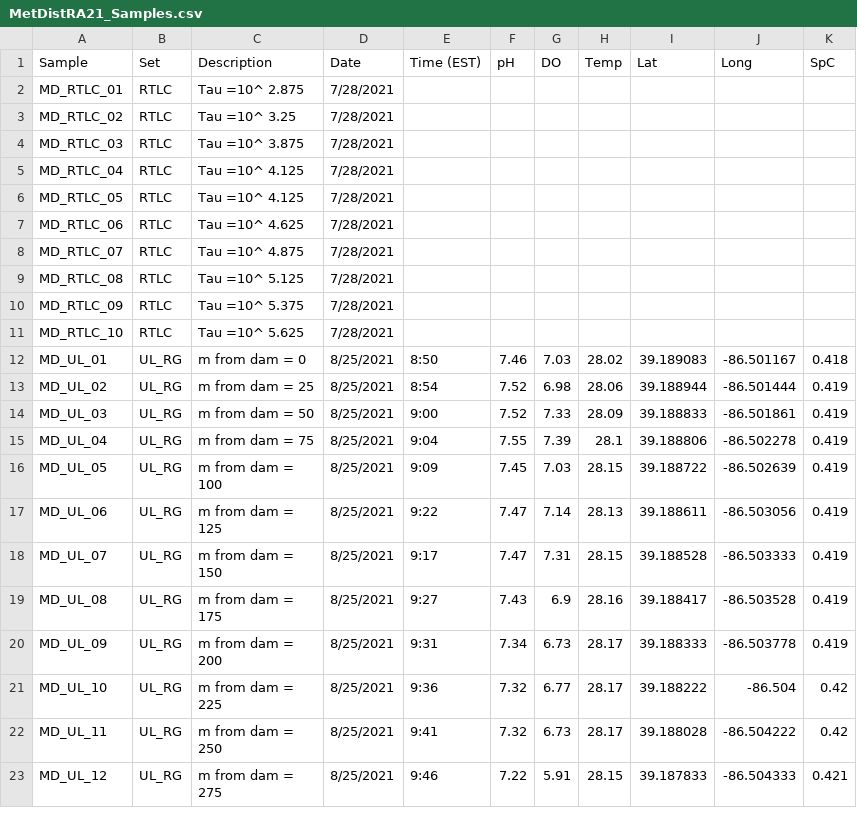
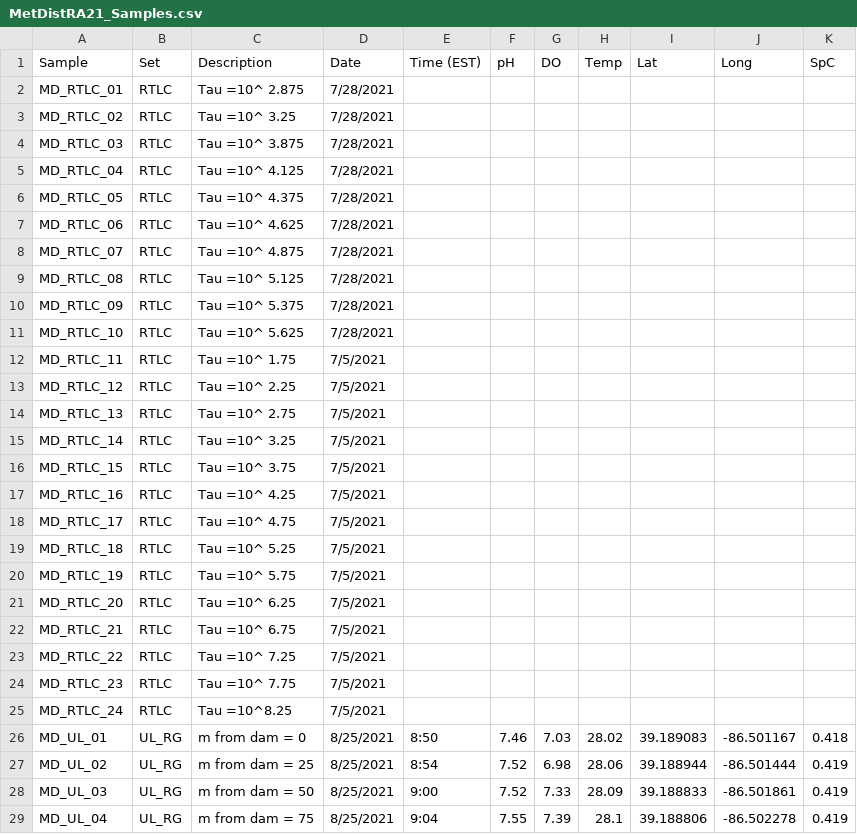
Before and after one commit to LennonLab/MetabolicDistribution, a CSV file: data/MetDistRA21/MetDistRA21_Samples.csv, drawn as a sheet; only a part is shown; the shorter side is filled out with more unchanged rows.

```diff
--- a/data/MetDistRA21/MetDistRA21_Samples.csv
+++ b/data/MetDistRA21/MetDistRA21_Samples.csv
@@ -5,3 +5,3 @@ MD_RTLC_03,RTLC,Tau =10^ 3.875,7/28/2021,,,,,,,
 MD_RTLC_04,RTLC,Tau =10^ 4.125,7/28/2021,,,,,,,
-MD_RTLC_05,RTLC,Tau =10^ 4.125,7/28/2021,,,,,,,
+MD_RTLC_05,RTLC,Tau =10^ 4.375,7/28/2021,,,,,,,
 MD_RTLC_06,RTLC,Tau =10^ 4.625,7/28/2021,,,,,,,
@@ -11,2 +11,16 @@ MD_RTLC_09,RTLC,Tau =10^ 5.375,7/28/2021,,,,,,,
 MD_RTLC_10,RTLC,Tau =10^ 5.625,7/28/2021,,,,,,,
+MD_RTLC_11,RTLC,Tau =10^ 1.75,7/5/2021,,,,,,,
+MD_RTLC_12,RTLC,Tau =10^ 2.25,7/5/2021,,,,,,,
+MD_RTLC_13,RTLC,Tau =10^ 2.75,7/5/2021,,,,,,,
+MD_RTLC_14,RTLC,Tau =10^ 3.25,7/5/2021,,,,,,,
+MD_RTLC_15,RTLC,Tau =10^ 3.75,7/5/2021,,,,,,,
+MD_RTLC_16,RTLC,Tau =10^ 4.25,7/5/2021,,,,,,,
+MD_RTLC_17,RTLC,Tau =10^ 4.75,7/5/2021,,,,,,,
+MD_RTLC_18,RTLC,Tau =10^ 5.25,7/5/2021,,,,,,,
+MD_RTLC_19,RTLC,Tau =10^ 5.75,7/5/2021,,,,,,,
+MD_RTLC_20,RTLC,Tau =10^ 6.25,7/5/2021,,,,,,,
+MD_RTLC_21,RTLC,Tau =10^ 6.75,7/5/2021,,,,,,,
+MD_RTLC_22,RTLC,Tau =10^ 7.25,7/5/2021,,,,,,,
+MD_RTLC_23,RTLC,Tau =10^ 7.75,7/5/2021,,,,,,,
+MD_RTLC_24,RTLC,Tau =10^8.25,7/5/2021,,,,,,,
 MD_UL_01,UL_RG,m from dam = 0,8/25/2021,8:50,7.46,7.03,28.02,39.189083,-86.501167,0.418
```
Also changed, not shown: data/MetDistRA21/MD_meta.csv, 50 other files.
